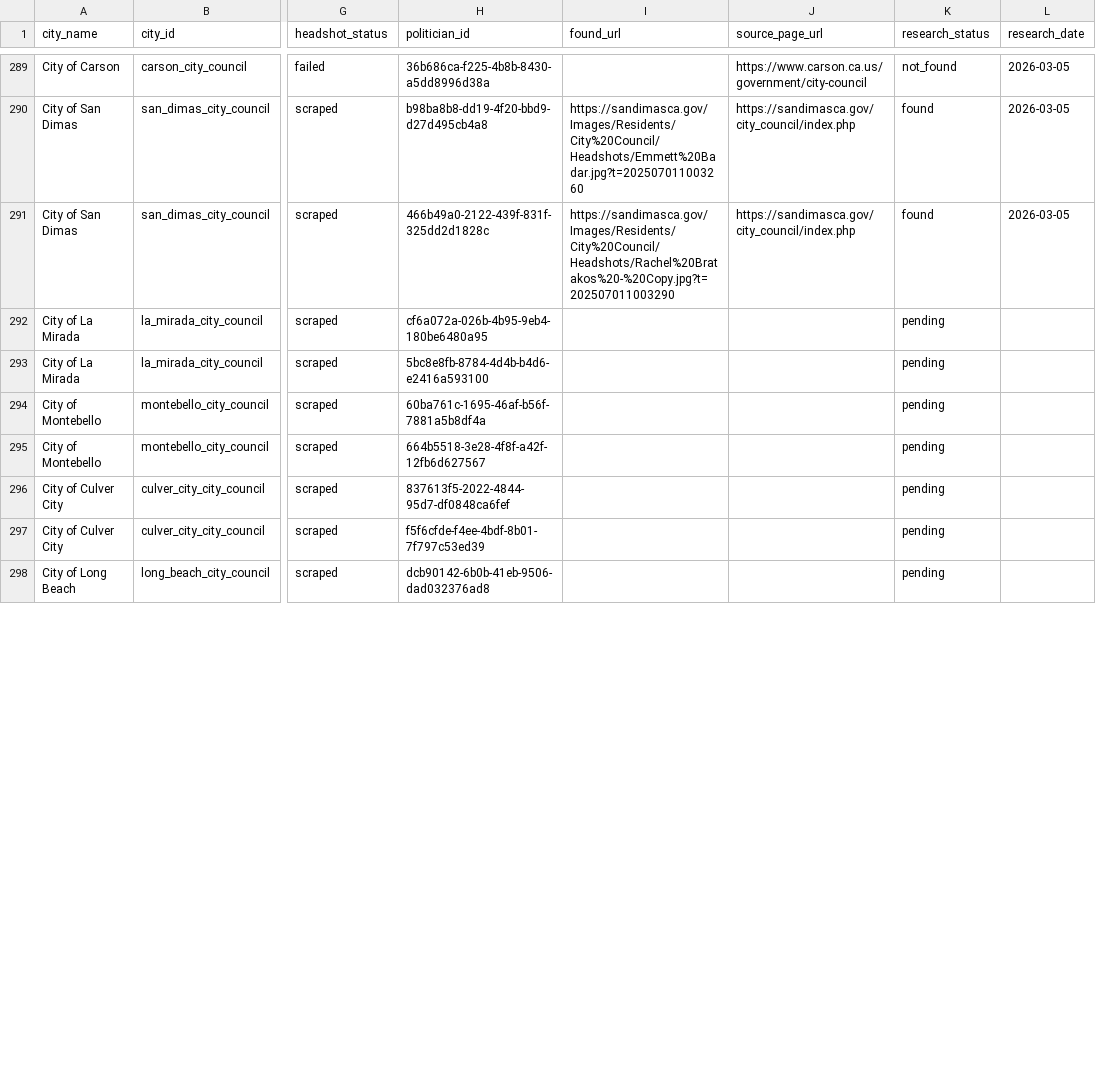
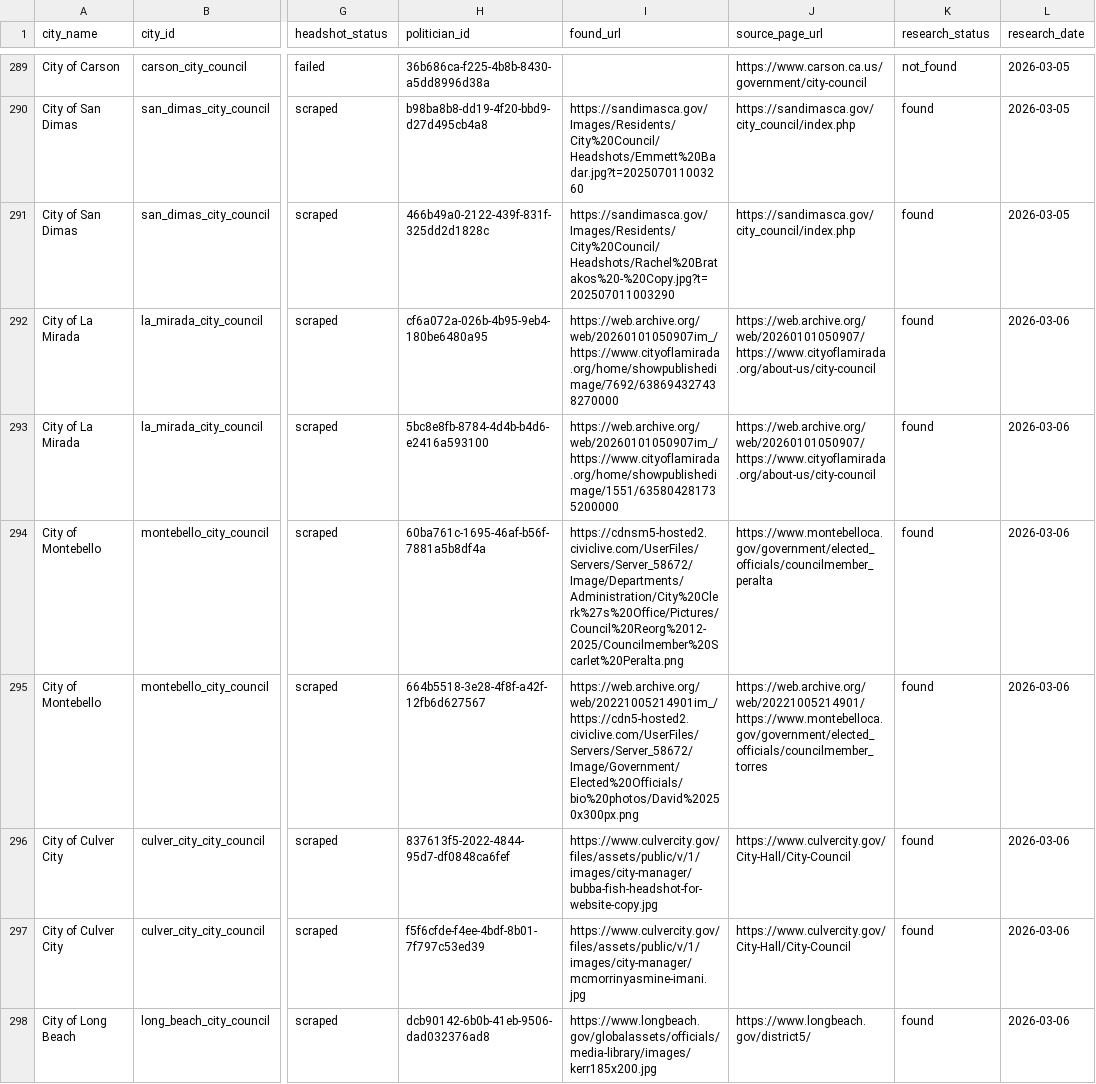
Before and after one commit to EmpoweredVote/EV-Backend, a CSV file: scripts/headshot_research_manifest.csv, drawn as a sheet; only a part is shown, gaps mark what is left out; the diff covers the shown part only; the diff names each change by its address in the sheet, - before the commit and + after, or states it on an @@ line.

Commit message:
feat(63-08): complete Batch 7 + Burbank headshot research — 304/304 researched
- Batch 7 (10 cities): La Mirada, Montebello, Culver City, Long Beach, La Canada Flintridge, Covina, Huntington Park, Glendale, Compton all found
- Burbank (3 politicians): Perez, Anthony, Mullins — found via burbankca.gov/web/city-council-office (not blocked, wrong URL in manifest)
- Duarte (Cesar Garcia): not_found — accessduarte.com 403, no Wayback archives
- Phase 63 complete: 304/304 researched, 246 found (80%), 58 not_found (19%), 0 pending
- CSV ready for Phase 64 upload pipeline

```diff
--- a/scripts/headshot_research_manifest.csv
+++ b/scripts/headshot_research_manifest.csv
-I292 (found_url): (empty)
+I292 (found_url): https://web.archive.org/web/20260101050907im_/https://www.cityoflamirada.org/home/showpublishedimage/7692/638694327438270000
-J292:J293 (source_page_url): (empty)
+J292:J293 (source_page_url): https://web.archive.org/web/20260101050907/https://www.cityoflamirada.org/about-us/city-council
-K292:K298 (research_status): pending
+K292:K298 (research_status): found
-L292:L298 (research_date): (empty)
+L292:L298 (research_date): 2026-03-06
-I293 (found_url): (empty)
+I293 (found_url): https://web.archive.org/web/20260101050907im_/https://www.cityoflamirada.org/home/showpublishedimage/1551/635804281735200000
-I294 (found_url): (empty)
+I294 (found_url): https://cdnsm5-hosted2.civiclive.com/UserFiles/Servers/Server_58672/Image/Departments/Administration/City%20Clerk%27s%20Office/Pictures/Council%20Reorg%2012-2025/Councilmember%20Scarlet%20Peralta.png
-J294 (source_page_url): (empty)
+J294 (source_page_url): https://www.montebelloca.gov/government/elected_officials/councilmember_peralta
-I295 (found_url): (empty)
+I295 (found_url): https://web.archive.org/web/20221005214901im_/https://cdn5-hosted2.civiclive.com/UserFiles/Servers/Server_58672/Image/Government/Elected%20Officials/bio%20photos/David%20250x300px.png
-J295 (source_page_url): (empty)
+J295 (source_page_url): https://web.archive.org/web/20221005214901/https://www.montebelloca.gov/government/elected_officials/councilmember_torres
-I296 (found_url): (empty)
+I296 (found_url): https://www.culvercity.gov/files/assets/public/v/1/images/city-manager/bubba-fish-headshot-for-website-copy.jpg
-J296:J297 (source_page_url): (empty)
+J296:J297 (source_page_url): https://www.culvercity.gov/City-Hall/City-Council
-I297 (found_url): (empty)
+I297 (found_url): https://www.culvercity.gov/files/assets/public/v/1/images/city-manager/mcmorrinyasmine-imani.jpg
-I298 (found_url): (empty)
+I298 (found_url): https://www.longbeach.gov/globalassets/officials/media-library/images/kerr185x200.jpg
-J298 (source_page_url): (empty)
+J298 (source_page_url): https://www.longbeach.gov/district5/
```
Also changed, not shown: 38 edited cells elsewhere in this file.
